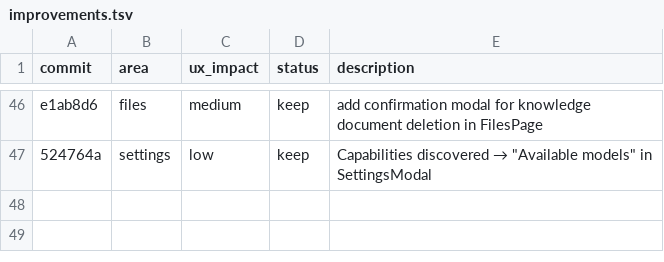
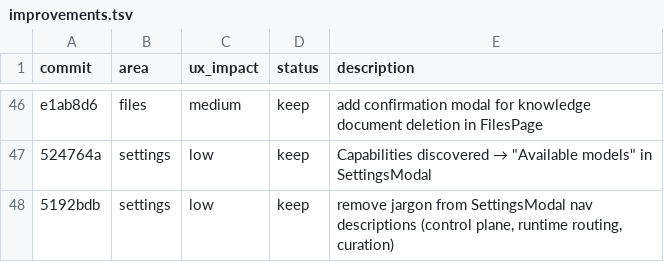
Before and after one commit to nairsh/orchestrator-frontend, a TSV file: improvements.tsv, drawn as a sheet; only a part is shown, gaps mark what is left out.

```diff
--- a/improvements.tsv
+++ b/improvements.tsv
@@ -47 +47,2 @@ e1ab8d6	files	medium	keep	add confirmation modal for knowledge document deletion
 524764a	settings	low	keep	"Capabilities discovered" → "Available models" in SettingsModal
+5192bdb	settings	low	keep	remove jargon from SettingsModal nav descriptions (control plane, runtime routing, curation)
```
Also changed, not shown: 1 other file.
